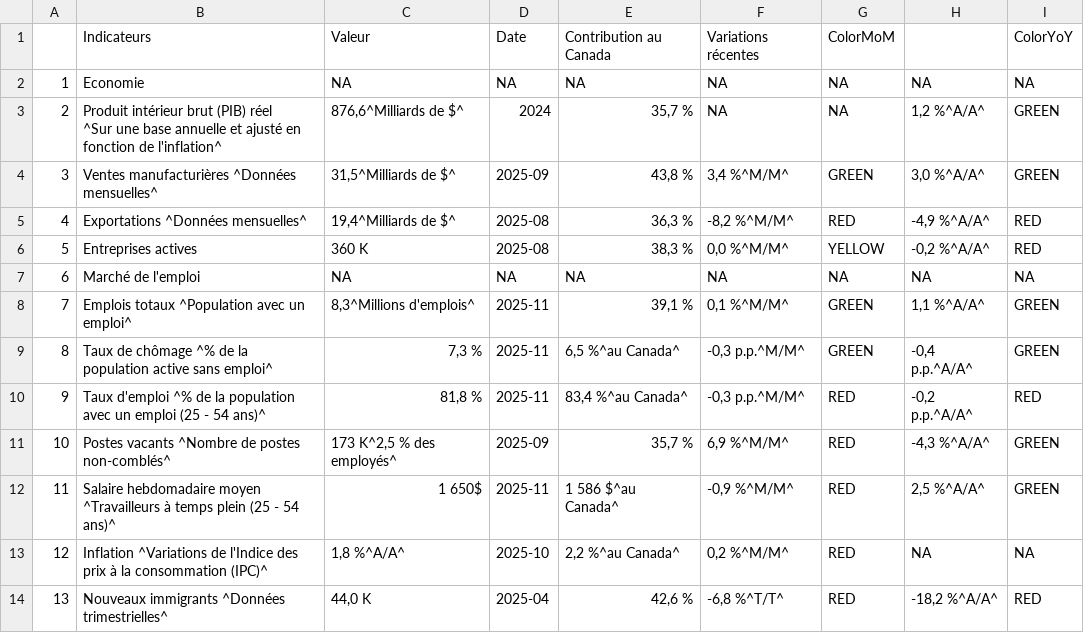
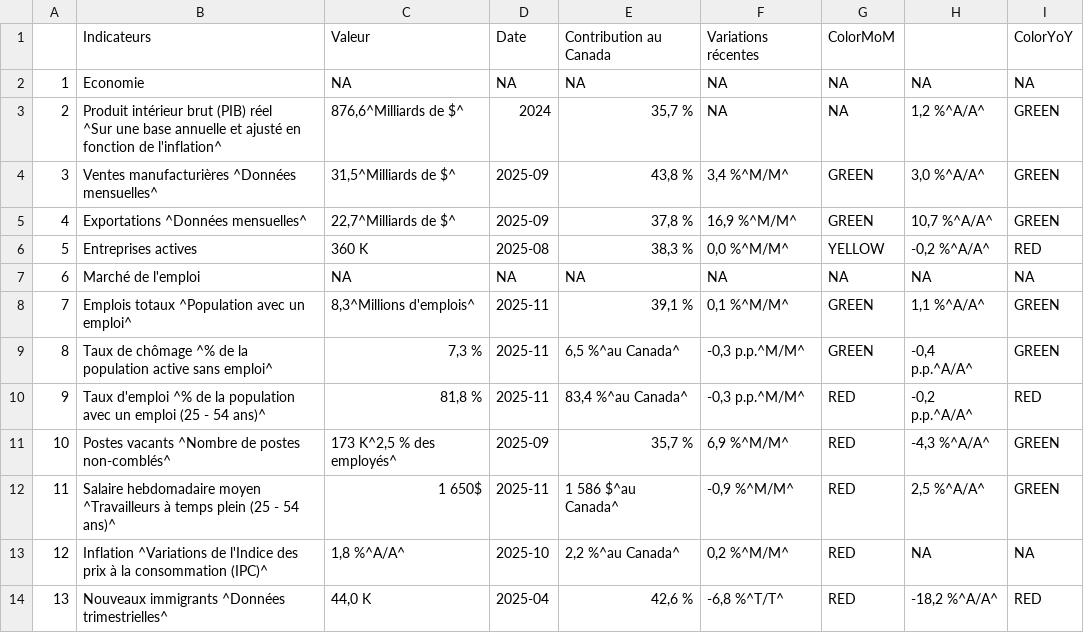
Before and after one commit to Dabra56/Economic_Dashboard, a CSV file: data/fr_Ontario_table.csv, drawn as a sheet.

```diff
--- a/data/fr_Ontario_table.csv
+++ b/data/fr_Ontario_table.csv
@@ -5,3 +5,3 @@
 "3","Ventes manufacturières ^Données mensuelles^","31,5^Milliards de $^","2025-09","43,8 %","  3,4 %^M/M^","GREEN","  3,0 %^A/A^","GREEN"
-"4","Exportations ^Données mensuelles^","19,4^Milliards de $^","2025-08","36,3 %"," -8,2 %^M/M^","RED"," -4,9 %^A/A^","RED"
+"4","Exportations ^Données mensuelles^","22,7^Milliards de $^","2025-09","37,8 %"," 16,9 %^M/M^","GREEN"," 10,7 %^A/A^","GREEN"
 "5","Entreprises actives","360 K","2025-08","38,3 %"," 0,0 %^M/M^","YELLOW"," -0,2 %^A/A^","RED"
```
Also changed, not shown: data/Ontario_table.csv, data/export.csv, 22 other files.
